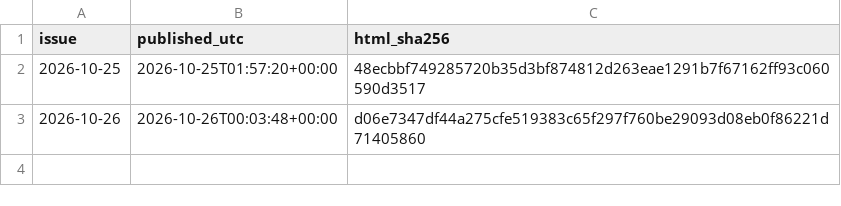
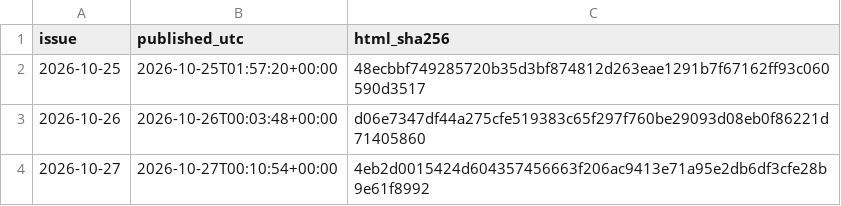
Before and after one commit to HenrikVaughn/shockradar-accuracy, a CSV file: accuracy/publication_times.csv, drawn as a sheet; the diff names each change by its address in the sheet, - before the commit and + after, or states it on an @@ line.

```diff
--- a/accuracy/publication_times.csv
+++ b/accuracy/publication_times.csv
+row 4: 2026-10-27 | 2026-10-27T00:10:54+00:00 | 4eb2d0015424d604357456663f206ac9413e71a95e2db6df3cfe28b9e61f8992
```
Also changed, not shown: accuracy/history.csv, 3 other files.
